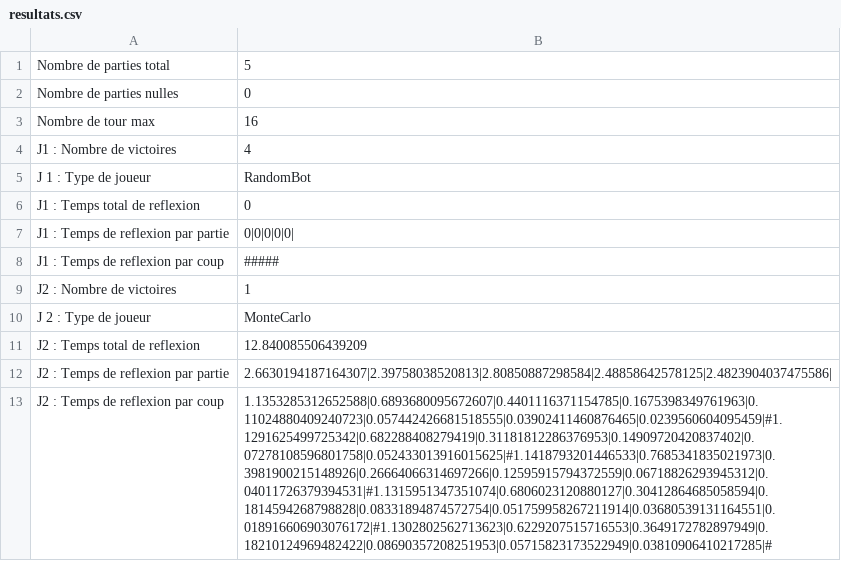
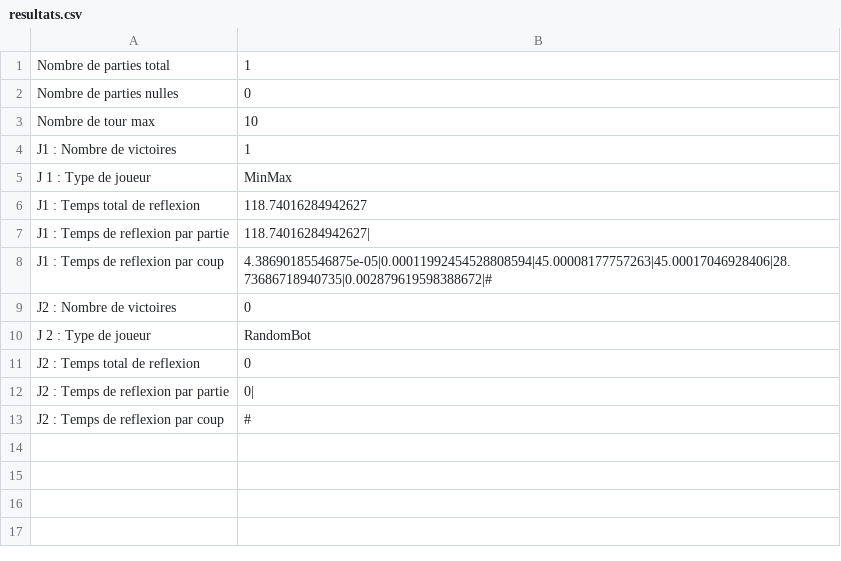
Before and after one commit to mrinuccini/Quarto_TIPE, a CSV file: resultats.csv, drawn as a sheet; the diff names each change by its address in the sheet, - before the commit and + after, or states it on an @@ line.

```diff
--- a/resultats.csv
+++ b/resultats.csv
-B1: 5
+B1: 1
-B3: 16
+B3: 10
-B4: 4
+B4: 1
-B5: RandomBot
+B5: MinMax
-B6: 0
+B6: 118.74016284942627
-B7: 0|0|0|0|0|
+B7: 118.74016284942627|
-B8: #####
+B8: 4.38690185546875e-05|0.00011992454528808594|45.00008177757263|45.00017046928406|28.73686718940735|0.002879619598388672|#
-B9: 1
+B9: 0
-B10: MonteCarlo
+B10: RandomBot
-B11: 12.840085506439209
+B11: 0
-B12: 2.6630194187164307|2.39758038520813|2.80850887298584|2.48858642578125|2.4823904037475586|
+B12: 0|
-B13: 1.1353285312652588|0.6893680095672607|0.4401116371154785|0.1675398349761963|0.11024880409240723|0.057442426681518555|0.03902411460876465|0.0239560604095459|#1.1291625499725342|0.682288408279419|0.31181812286376953|0.14909720420837402|0.07278108596801758|0.052433013916015625|#1.1418793201446533|0.7685341835021973|0.3981900215148926|0.26664066314697266|0.12595915794372559|0.06718826293945312|0.04011726379394531|#1.1315951347351074|0.6806023120880127|0.30412864685058594|0.1814594268798828|0.08331894874572754|0.051759958267211914|0.03680539131164551|0.018916606903076172|#1.1302802562713623|0.6229207515716553|0.3649172782897949|0.18210124969482422|0.08690357208251953|0.05715823173522949|0.03810906410217285|#
+B13: #
```
Also changed, not shown: 2 other files.
